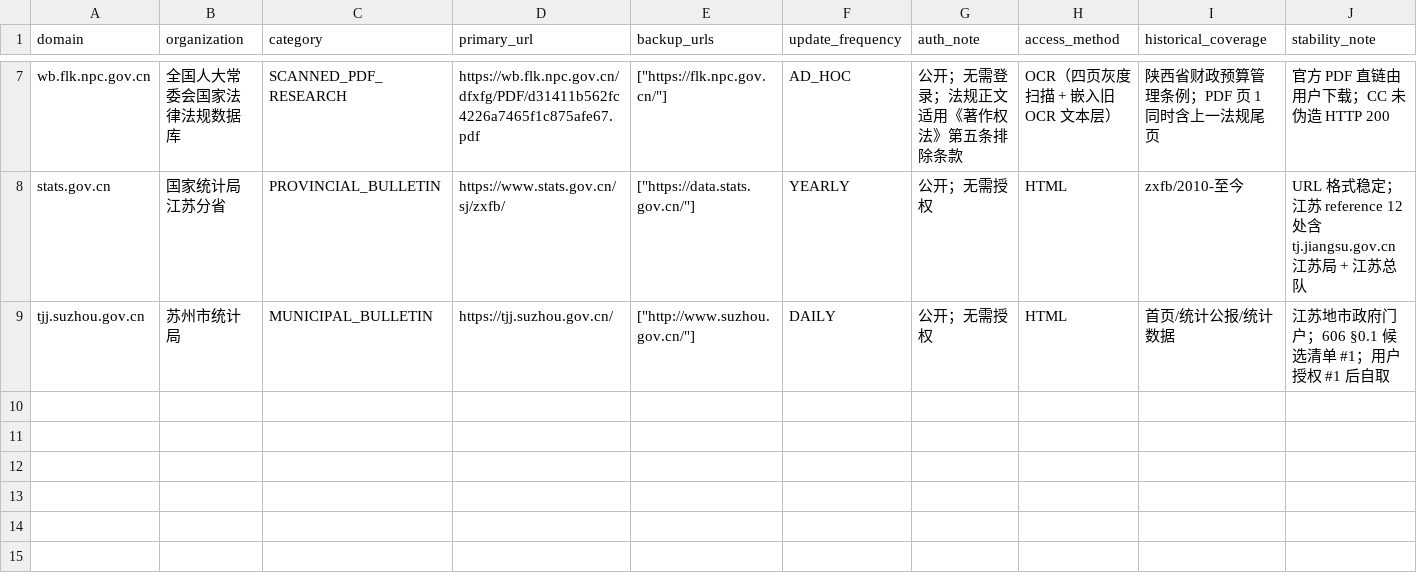
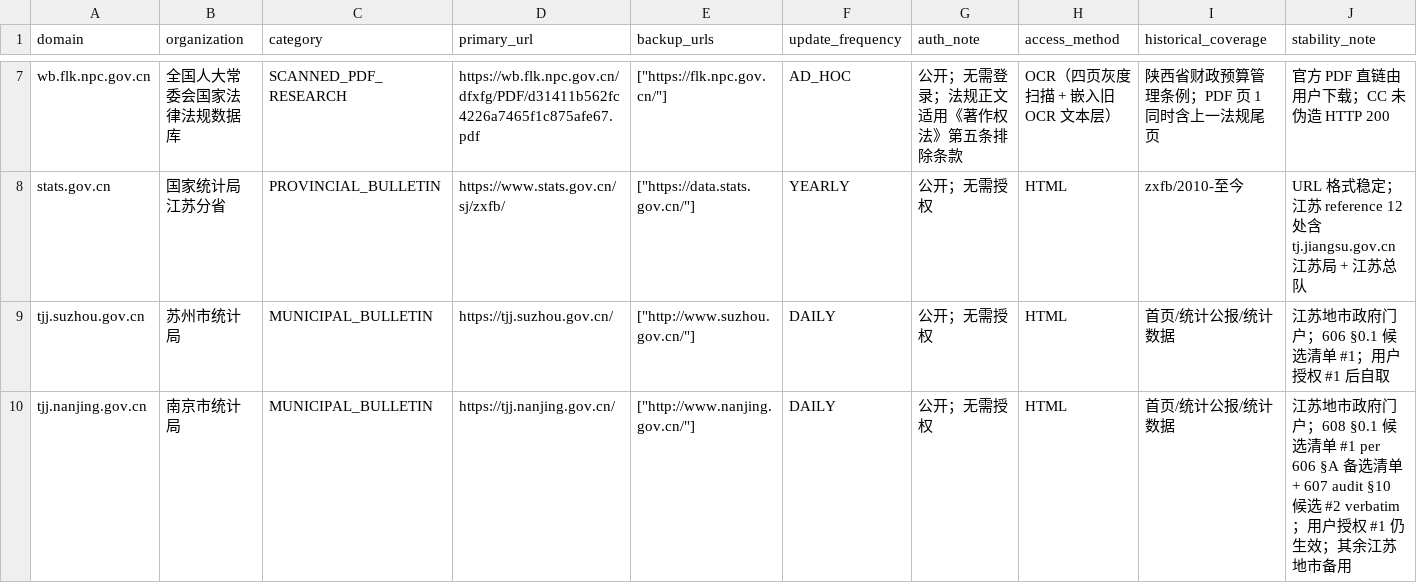
Before and after one commit to cscoheru/china-platform, a CSV file: source_registry/registry.csv, drawn as a sheet; only a part is shown, gaps mark what is left out; rows hold the shown columns only; the diff names each change by its address in the sheet, - before the commit and + after, or states it on an @@ line.

```diff
--- a/source_registry/registry.csv
+++ b/source_registry/registry.csv
+row 10: tjj.nanjing.gov.cn | 南京市统计局 | MUNICIPAL_BULLETIN | https://tjj.nanjing.gov.cn/ | ["http://www.nanjing.gov.cn/"] | DAILY | 公开；无需授权 | HTML | 首页/统计公报/统计数据 | 江苏地市政府门户；608 §0.1 候选清单 #1 per 606 §A 备选清单 + 607 audit §10 候选 #2 verbatim；用户授权 #1 仍生效；其余江苏地市备用
```
Also changed, not shown: 6 other files.
